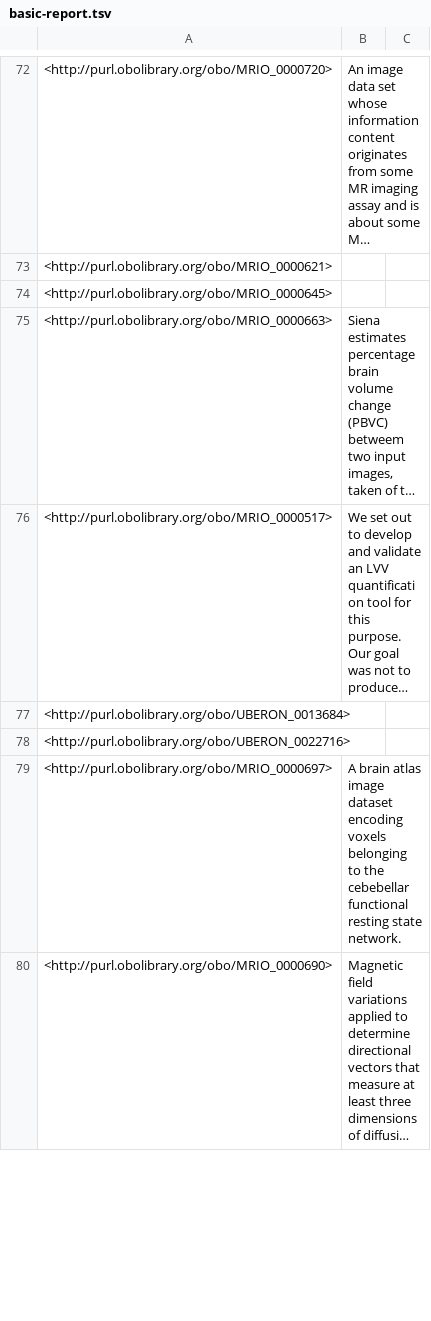
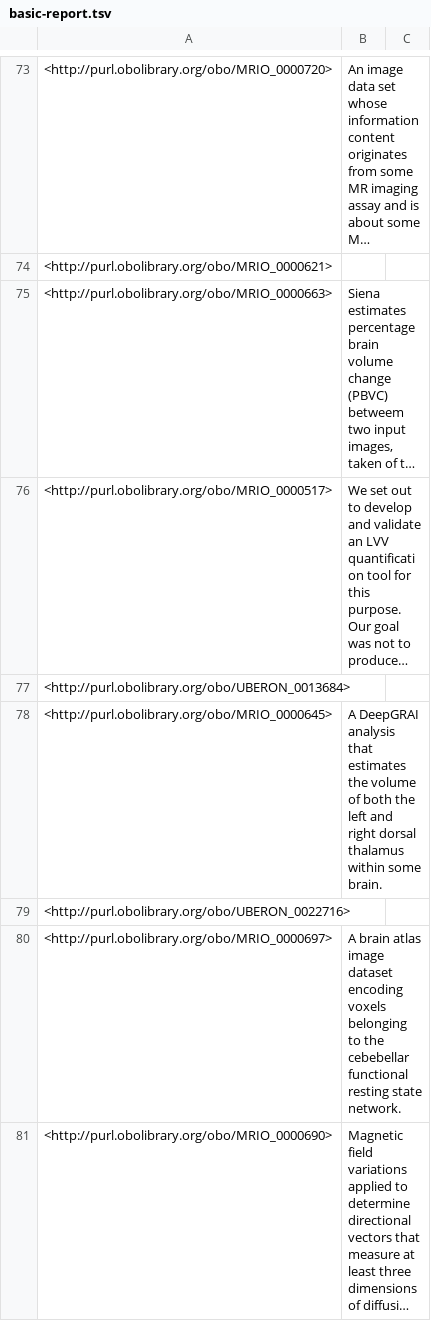
Before and after one commit to Buffalo-Ontology-Group/MRI_Ontology, a TSV file: src/ontology/reports/basic-report.tsv, drawn as a sheet; only a part is shown, gaps mark what is left out; long unchanged cells end in …; removed rows and columns are numbered as before the commit, all else as after; the diff covers the shown part only; the diff names each change by its address in the sheet, - before the commit and + after, or states it on an @@ line.

```diff
--- a/src/ontology/reports/basic-report.tsv
+++ b/src/ontology/reports/basic-report.tsv
-row 74: <http://purl.obolibrary.org/obo/MRIO_0000645>
+row 78: <http://purl.obolibrary.org/obo/MRIO_0000645> | A DeepGRAI analysis that estimates the volume of both the left and right dorsal thalamus within some brain.
```
Also changed, not shown: 22 added rows and 17 removed rows elsewhere in this file, src/ontology/reports/MRIO-edit.owl-obo-report.tsv, src/ontology/reports/edges.tsv, 6 other files.
